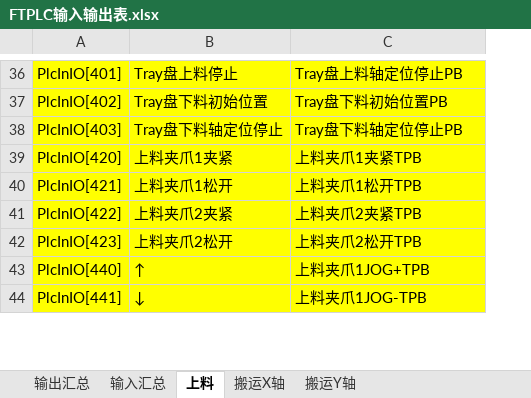
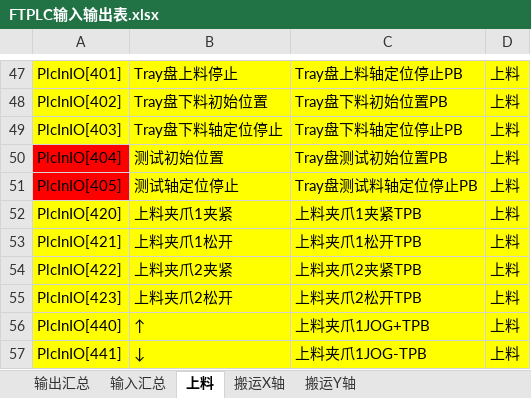
Before and after one commit to TheBeginningOfSummer/FTV2, an Excel workbook: Documents/FTPLC输入输出表.xlsx, sheet 上料, drawn as a sheet; only a part is shown, gaps mark what is left out; values as stored, in another font and other column widths than the file's, no borders; the diff covers the shown part only; the diff names each change by its address in the sheet, - before the commit and + after, or states it on an @@ line.

```diff
--- a/Documents/FTPLC输入输出表.xlsx (sheet 上料)
+++ b/Documents/FTPLC输入输出表.xlsx (sheet 上料)
+column D, rows 47-49: all 上料; rows 52-57: all 上料
+row 50: PlcInIO[404] | 测试初始位置 | Tray盘测试初始位置PB | 上料
+row 51: PlcInIO[405] | 测试轴定位停止 | Tray盘测试料轴定位停止PB | 上料
```
Also changed, not shown: 11 added rows elsewhere in this sheet, sheet 输入汇总, 10 other files.
